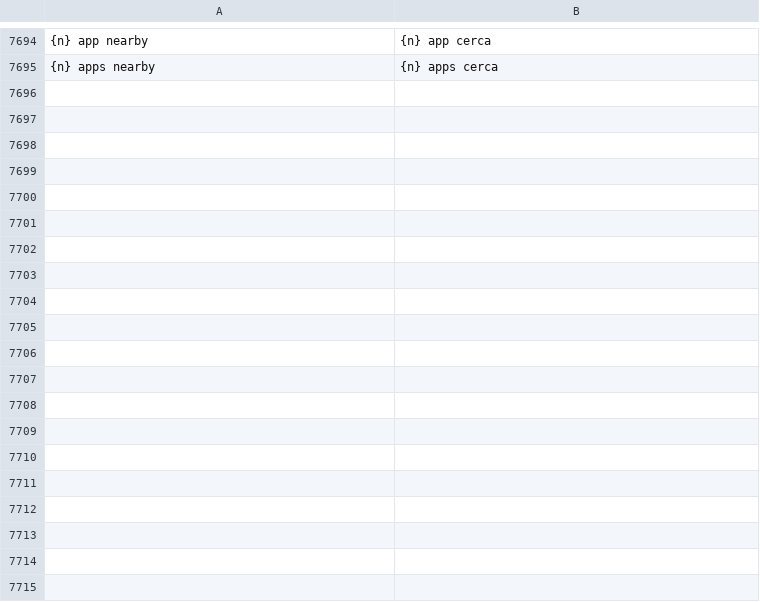
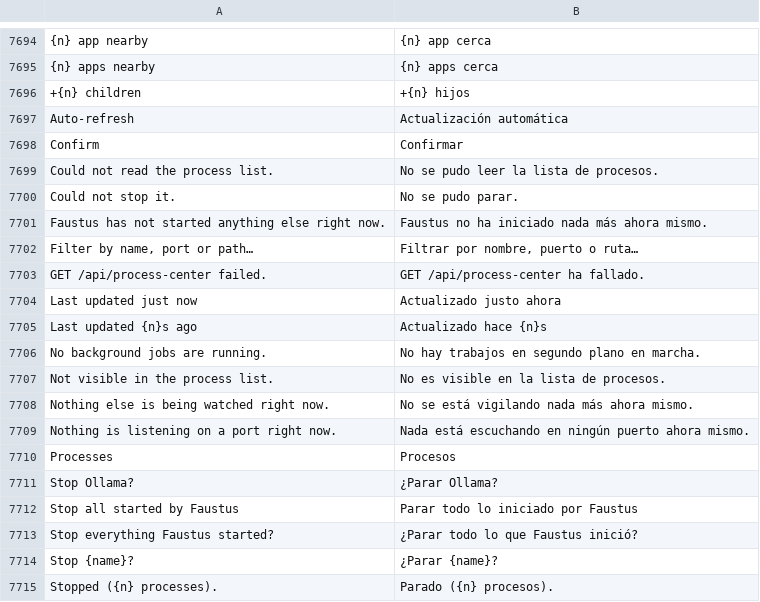
Before and after one commit to Luissalet/Faustus, a TSV file: docs/ui/i18n/es.tsv, drawn as a sheet; only a part is shown, gaps mark what is left out; the diff covers the shown part only; the diff names each change by its address in the sheet, - before the commit and + after, or states it on an @@ line.

```diff
--- a/docs/ui/i18n/es.tsv
+++ b/docs/ui/i18n/es.tsv
+row 7696: +{n} children | +{n} hijos
+row 7697: Auto-refresh | Actualización automática
+row 7698: Confirm | Confirmar
+row 7699: Could not read the process list. | No se pudo leer la lista de procesos.
+row 7700: Could not stop it. | No se pudo parar.
+row 7701: Faustus has not started anything else right now. | Faustus no ha iniciado nada más ahora mismo.
+row 7702: Filter by name, port or path… | Filtrar por nombre, puerto o ruta…
+row 7703: GET /api/process-center failed. | GET /api/process-center ha fallado.
+row 7704: Last updated just now | Actualizado justo ahora
+row 7705: Last updated {n}s ago | Actualizado hace {n}s
+row 7706: No background jobs are running. | No hay trabajos en segundo plano en marcha.
+row 7707: Not visible in the process list. | No es visible en la lista de procesos.
+row 7708: Nothing else is being watched right now. | No se está vigilando nada más ahora mismo.
+row 7709: Nothing is listening on a port right now. | Nada está escuchando en ningún puerto ahora mismo.
+row 7710: Processes | Procesos
+row 7711: Stop Ollama? | ¿Parar Ollama?
+row 7712: Stop all started by Faustus | Parar todo lo iniciado por Faustus
+row 7713: Stop everything Faustus started? | ¿Parar todo lo que Faustus inició?
+row 7714: Stop {name}? | ¿Parar {name}?
+row 7715: Stopped ({n} processes). | Parado ({n} procesos).
```
Also changed, not shown: 11 added rows elsewhere in this file, 12 other files.
